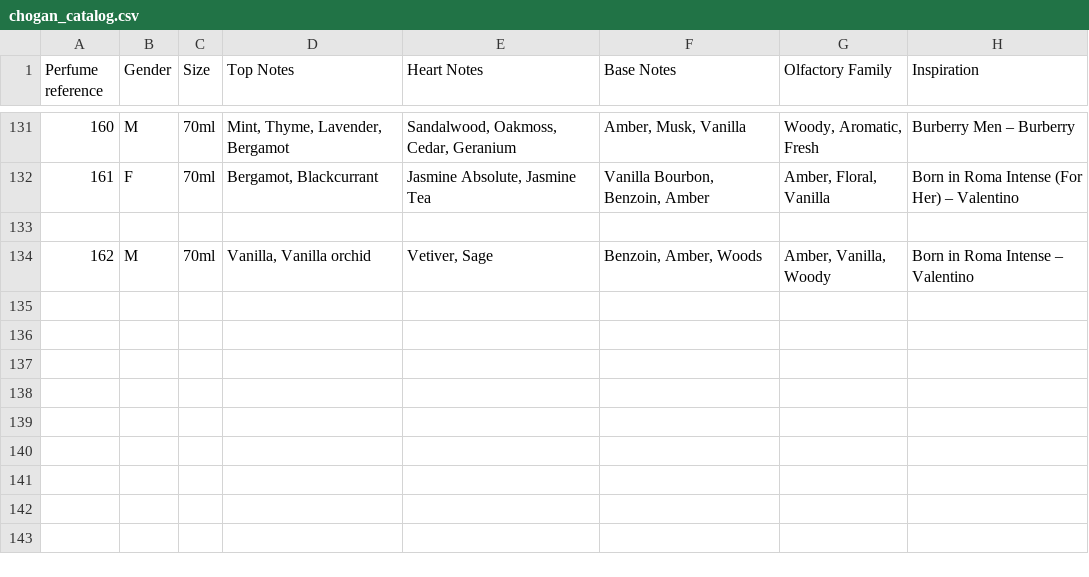
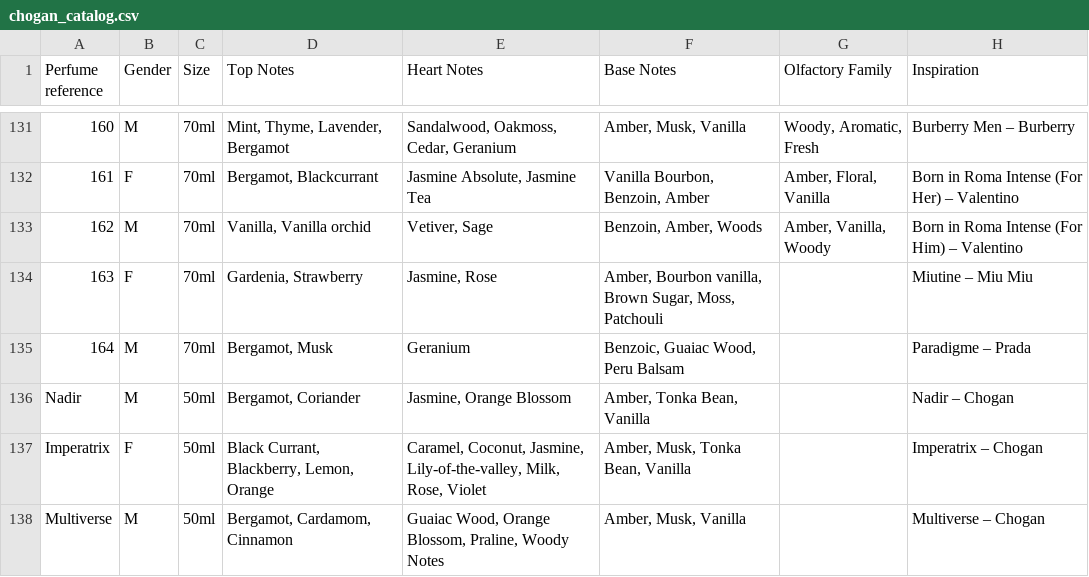
Before and after one commit to Margot-Chogan/perfume-agent, a CSV file: chogan_catalog.csv, drawn as a sheet; only a part is shown, gaps mark what is left out.

Commit message:
Adding new perfumes - May 2026

```diff
--- a/chogan_catalog.csv
+++ b/chogan_catalog.csv
@@ -132,3 +132,7 @@ Perfume reference,Gender,Size,Top Notes,Heart Notes,Base Notes,Olfactory Family,
 161,F,70ml,"Bergamot, Blackcurrant","Jasmine Absolute, Jasmine Tea","Vanilla Bourbon, Benzoin, Amber","Amber, Floral, Vanilla",Born in Roma Intense (For Her) – Valentino
-
-162,M,70ml,"Vanilla, Vanilla orchid","Vetiver, Sage","Benzoin, Amber, Woods","Amber, Vanilla, Woody",Born in Roma Intense – Valentino
+162,M,70ml,"Vanilla, Vanilla orchid","Vetiver, Sage","Benzoin, Amber, Woods","Amber, Vanilla, Woody",Born in Roma Intense (For Him) – Valentino
+163,F,70ml,"Gardenia, Strawberry","Jasmine, Rose","Amber, Bourbon vanilla, Brown Sugar, Moss, Patchouli",,Miutine – Miu Miu
+164,M,70ml,"Bergamot, Musk",Geranium,"Benzoic, Guaiac Wood, Peru Balsam",,Paradigme – Prada
+Nadir,M,50ml,"Bergamot, Coriander","Jasmine, Orange Blossom","Amber, Tonka Bean, Vanilla",,Nadir – Chogan
+Imperatrix,F,50ml,"Black Currant, Blackberry, Lemon, Orange","Caramel, Coconut, Jasmine, Lily-of-the-valley, Milk, Rose, Violet","Amber, Musk, Tonka Bean, Vanilla",,Imperatrix – Chogan
+Multiverse,M,50ml,"Bergamot, Cardamom, Cinnamon","Guaiac Wood, Orange Blossom, Praline, Woody Notes","Amber, Musk, Vanilla",,Multiverse – Chogan
```
